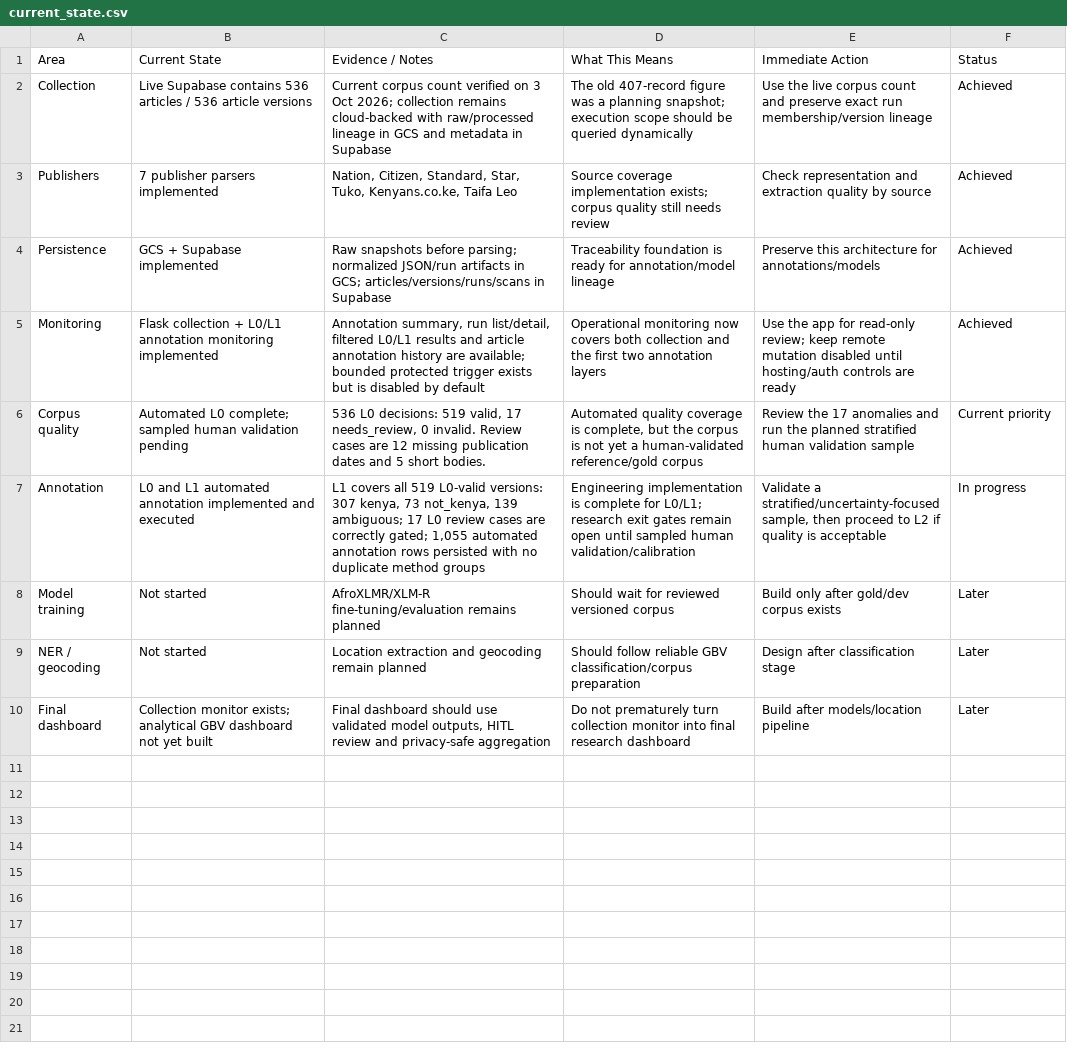
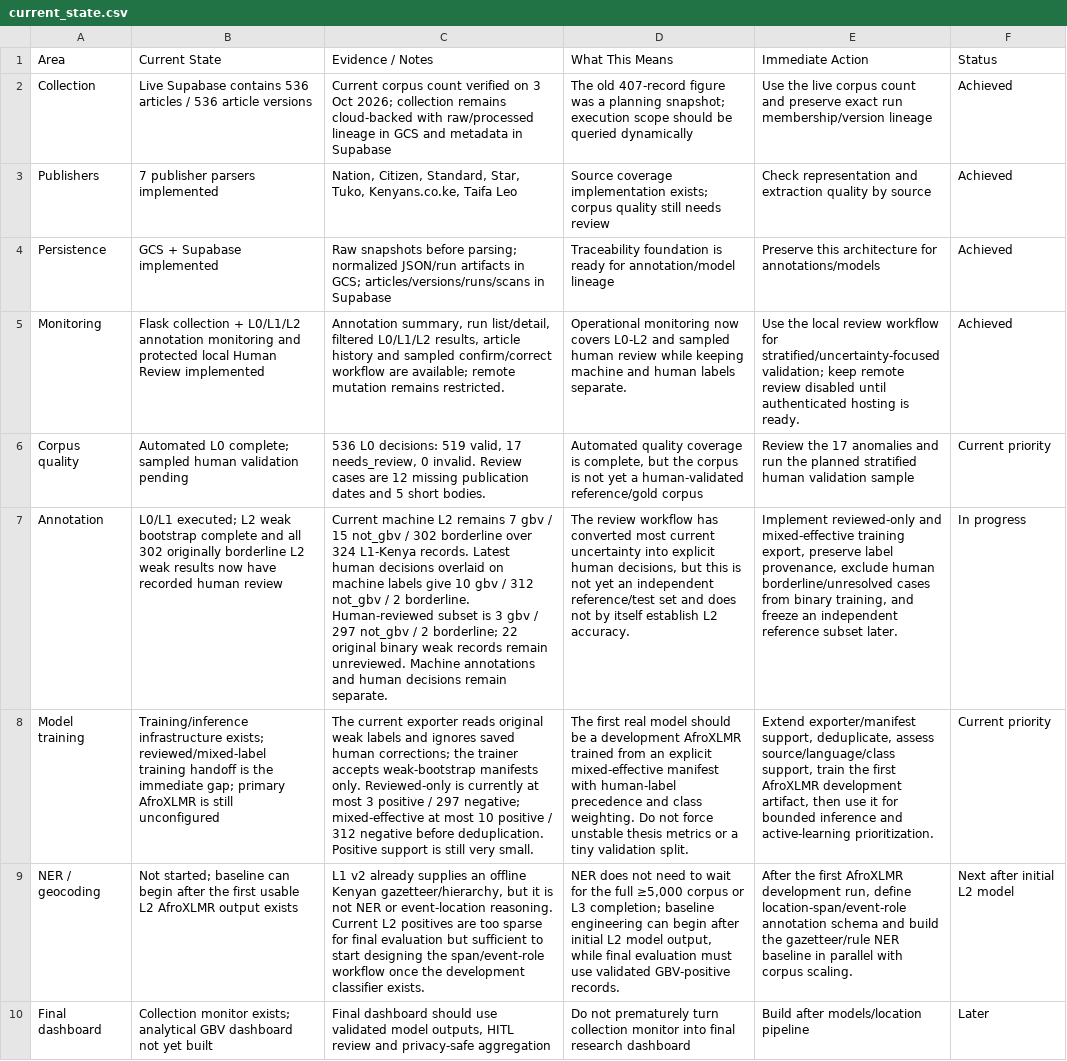
Before and after one commit to MutuaNdunda/gbv-news-ai, a CSV file: docs/roadmap/current_state.csv, drawn as a sheet; the diff names each change by its address in the sheet, - before the commit and + after, or states it on an @@ line.

```diff
--- a/docs/roadmap/current_state.csv
+++ b/docs/roadmap/current_state.csv
-B5 (Current State): …collection + L0/L1 annotation monitoring implemented
+B5 (Current State): …collection + L0/L1/L2 annotation monitoring and protected local Human Review implemented
-C5 (Evidence / Notes): …list/detail, filtered L0/L1 results and article annotation history are available; bounded protected trigger exists but is disabled by default
+C5 (Evidence / Notes): …list/detail, filtered L0/L1/L2 results, article history and sampled confirm/correct workflow are available; remote mutation remains restricted.
-D5 (What This Means): …now covers both collection and the first two annotation layers
+D5 (What This Means): …now covers L0-L2 and sampled human review while keeping machine and human labels separate.
-E5 (Immediate Action): Use the app for read-only review; keep remote mutation disabled until hosting/auth controls are ready
+E5 (Immediate Action): Use the local review workflow for stratified/uncertainty-focused validation; keep remote review disabled until authenticated hosting is ready.
-B7 (Current State): L0 and L1 automated annotation implemented and executed
+B7 (Current State): L0/L1 executed; L2 weak bootstrap complete and all 302 originally borderline L2 weak results now have recorded human review
-C7 (Evidence / Notes): L1 covers all 519 L0-valid versions: 307 kenya, 73 not_kenya, 139 ambiguous; 17 L0 review cases are correctly gated; 1,055 automated annotation rows persisted with no duplicate method groups
+C7 (Evidence / Notes): Current machine L2 remains 7 gbv / 15 not_gbv / 302 borderline over 324 L1-Kenya records. Latest human decisions overlaid on machine labels give 10 gbv / 312 not_gbv / 2 borderline. Human-reviewed subset is 3 gbv / 297 not_gbv / 2 borderline; 22 original binary weak records remain unreviewed. Machine annotations and human decisions remain separate.
-D7 (What This Means): Engineering implementation is complete for L0/L1; research exit gates remain open until sampled human validation/calibration
+D7 (What This Means): The review workflow has converted most current uncertainty into explicit human decisions, but this is not yet an independent reference/test set and does not by itself establish L2 accuracy.
-E7 (Immediate Action): Validate a stratified/uncertainty-focused sample, then proceed to L2 if quality is acceptable
+E7 (Immediate Action): Implement reviewed-only and mixed-effective training export, preserve label provenance, exclude human borderline/unresolved cases from binary training, and freeze an independent reference subset later.
-B8 (Current State): Not started
+B8 (Current State): Training/inference infrastructure exists; reviewed/mixed-label training handoff is the immediate gap; primary AfroXLMR is still unconfigured
-C8 (Evidence / Notes): AfroXLMR/XLM-R fine-tuning/evaluation remains planned
+C8 (Evidence / Notes): The current exporter reads original weak labels and ignores saved human corrections; the trainer accepts weak-bootstrap manifests only. Reviewed-only is currently at most 3 positive / 297 negative; mixed-effective at most 10 positive / 312 negative before deduplication. Positive support is still very small.
-D8 (What This Means): Should wait for reviewed versioned corpus
+D8 (What This Means): The first real model should be a development AfroXLMR trained from an explicit mixed-effective manifest with human-label precedence and class weighting. Do not force unstable thesis metrics or a tiny validation split.
-E8 (Immediate Action): Build only after gold/dev corpus exists
+E8 (Immediate Action): Extend exporter/manifest support, deduplicate, assess source/language/class support, train the first AfroXLMR development artifact, then use it for bounded inference and active-learning prioritization.
-F8 (Status): Later
+F8 (Status): Current priority
-B9 (Current State): Not started
+B9 (Current State): Not started; baseline can begin after the first usable L2 AfroXLMR output exists
-C9 (Evidence / Notes): Location extraction and geocoding remain planned
+C9 (Evidence / Notes): L1 v2 already supplies an offline Kenyan gazetteer/hierarchy, but it is not NER or event-location reasoning. Current L2 positives are too sparse for final evaluation but sufficient to start designing the span/event-role workflow once the development classifier exists.
-D9 (What This Means): Should follow reliable GBV classification/corpus preparation
+D9 (What This Means): NER does not need to wait for the full ≥5,000 corpus or L3 completion; baseline engineering can begin after initial L2 model output, while final evaluation must use validated GBV-positive records.
-E9 (Immediate Action): Design after classification stage
+E9 (Immediate Action): After the first AfroXLMR development run, define location-span/event-role annotation schema and build the gazetteer/rule NER baseline in parallel with corpus scaling.
-F9 (Status): Later
+F9 (Status): Next after initial L2 model
```
Also changed, not shown: docs/roadmap/annotation_layers.csv, docs/roadmap/roadmap.csv, 18 other files.
